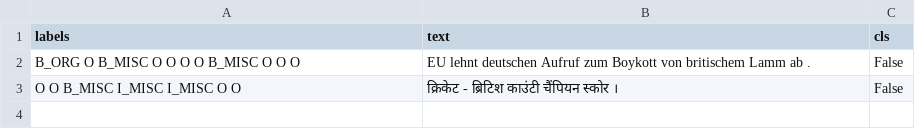
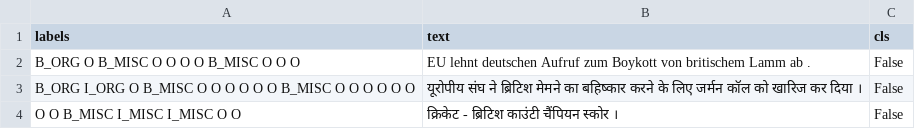
Before and after one commit to patelrajnath/multilingual_ner, a CSV file: data/conll2003/multilingual.test.csv, drawn as a sheet; the diff names each change by its address in the sheet, - before the commit and + after, or states it on an @@ line.

Commit message:
Add multilingual test data.

```diff
--- a/data/conll2003/multilingual.test.csv
+++ b/data/conll2003/multilingual.test.csv
+row 3: B_ORG I_ORG O B_MISC O O O O O O B_MISC O O O O O O | यूरोपीय संघ ने ब्रिटिश मेमने का बहिष्कार करने के लिए जर्मन कॉल को खारिज कर दिया । | False
```
